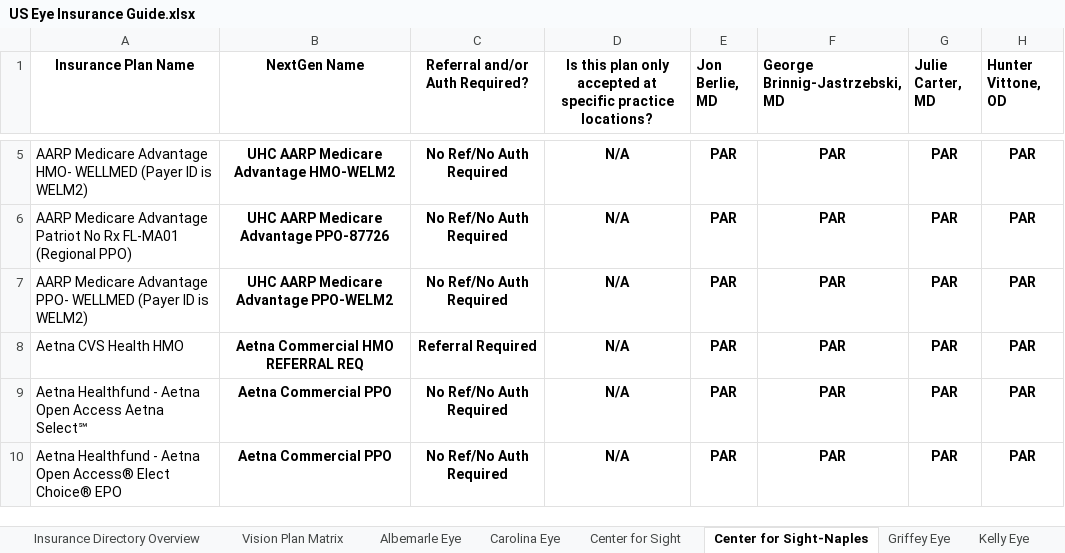
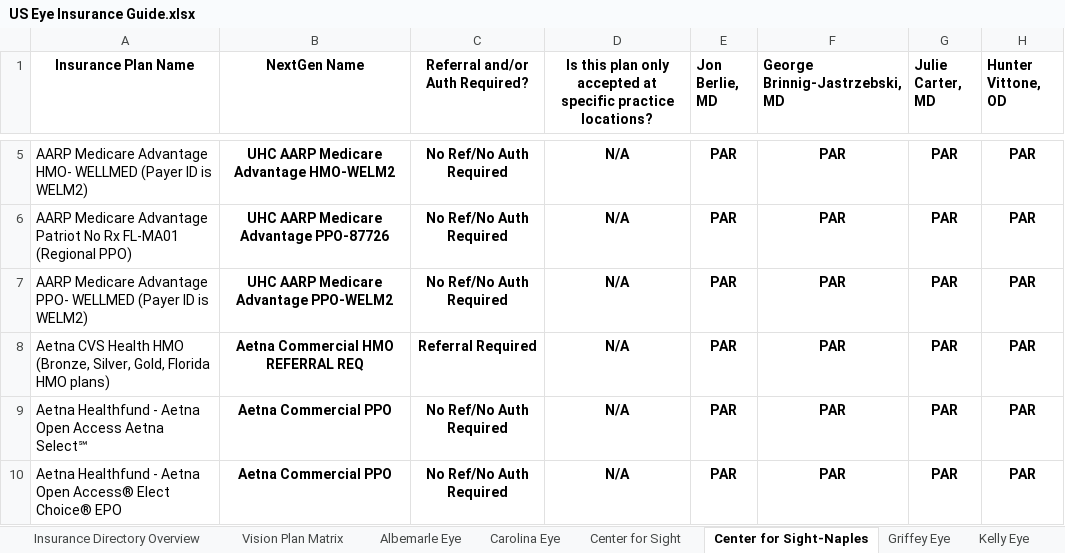
Before and after one commit to wak1616/PAC, an Excel workbook: US Eye Insurance Guide.xlsx, sheet Center for Sight-Naples, drawn as a sheet; only a part is shown, gaps mark what is left out; values as stored, in another font and other column widths than the file's, no borders; conditional formats not drawn; the diff names each change by its address in the sheet, - before the commit and + after, or states it on an @@ line.

```diff
--- a/US Eye Insurance Guide.xlsx (sheet Center for Sight-Naples)
+++ b/US Eye Insurance Guide.xlsx (sheet Center for Sight-Naples)
-A8 (Insurance Plan Name): Aetna CVS Health HMO
+A8 (Insurance Plan Name): Aetna CVS Health HMO (Bronze, Silver, Gold, Florida HMO plans)
```
Also changed, not shown: sheet Center for Sight.
